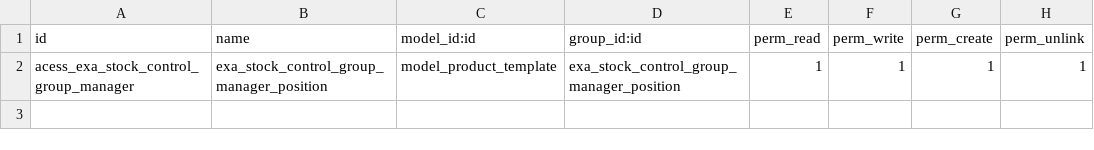
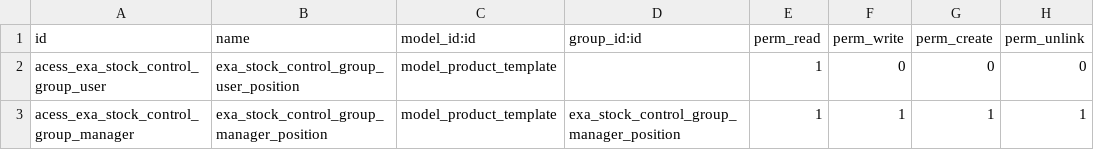
Before and after one commit to exaap/exa_modules, a CSV file: exa_stock_control/security/ir.model.access.csv, drawn as a sheet.

Commit message:
[FIX] Security Groups Position Product

```diff
--- a/exa_stock_control/security/ir.model.access.csv
+++ b/exa_stock_control/security/ir.model.access.csv
@@ -1,2 +1,3 @@
 id,name,model_id:id,group_id:id,perm_read,perm_write,perm_create,perm_unlink
+acess_exa_stock_control_group_user,exa_stock_control_group_user_position,model_product_template,,1,0,0,0
 acess_exa_stock_control_group_manager,exa_stock_control_group_manager_position,model_product_template,exa_stock_control_group_manager_position,1,1,1,1
```
Also changed, not shown: 2 other files.
